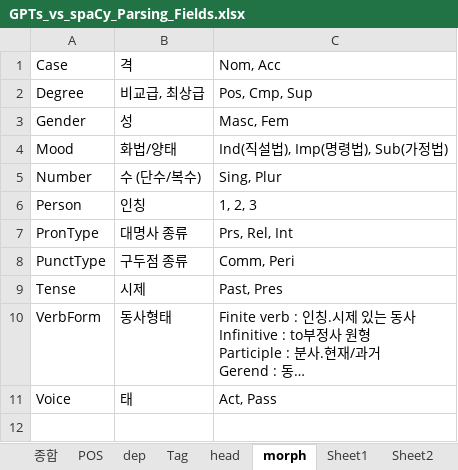
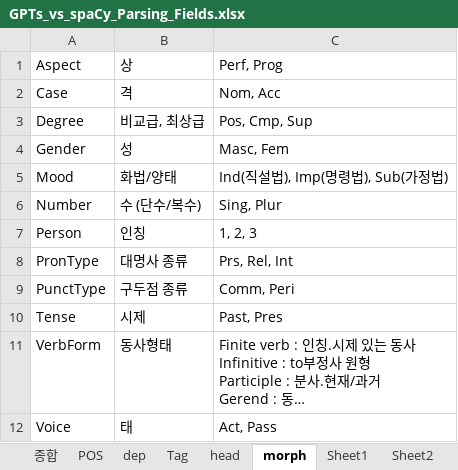
Before and after one commit to DrawEnglish/drawenglish-api, an Excel workbook: GPTs_vs_spaCy_Parsing_Fields.xlsx, sheet morph, drawn as a sheet; long unchanged cells end in …; values as stored, in another font and other column widths than the file's, no borders; the diff names each change by its address in the sheet, - before the commit and + after, or states it on an @@ line.

```diff
--- a/GPTs_vs_spaCy_Parsing_Fields.xlsx (sheet morph)
+++ b/GPTs_vs_spaCy_Parsing_Fields.xlsx (sheet morph)
+row 1: Aspect | 상 | Perf, Prog
```
Also changed, not shown: sheet Tag, sheet dep, 3 other files.
